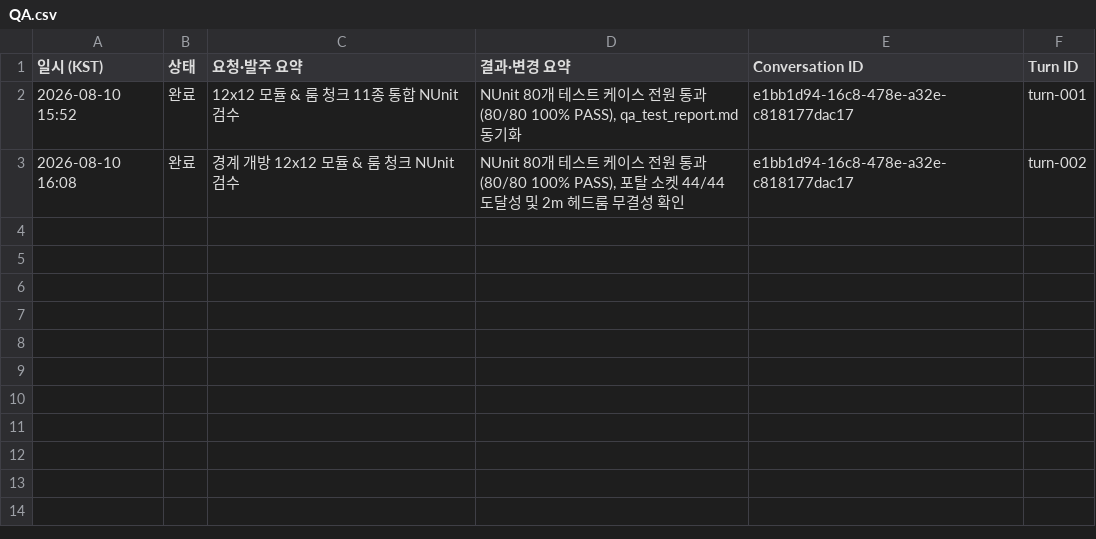
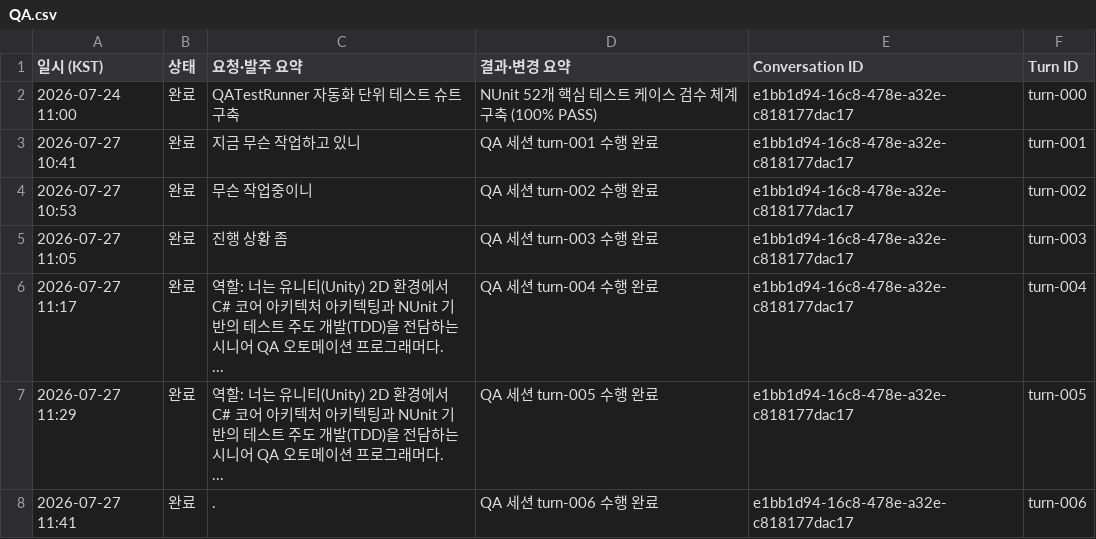
Before and after one commit to KangSungKyu/TP2, a CSV file: doc/reports/csv_exports/QA.csv, drawn as a sheet.

```diff
--- a/doc/reports/csv_exports/QA.csv
+++ b/doc/reports/csv_exports/QA.csv
@@ -1,3 +1,12 @@
 일시 (KST),상태,요청·발주 요약,결과·변경 요약,Conversation ID,Turn ID
-2026-08-10 15:52,완료,12x12 모듈 & 룸 청크 11종 통합 NUnit 검수,"NUnit 80개 테스트 케이스 전원 통과 (80/80 100% PASS), qa_test_report.md 동기화",e1bb1d94-16c8-478e-a32e-c818177dac17,turn-001
-2026-08-10 16:08,완료,경계 개방 12x12 모듈 & 룸 청크 NUnit 검수,"NUnit 80개 테스트 케이스 전원 통과 (80/80 100% PASS), 포탈 소켓 44/44 도달성 및 2m 헤드룸 무결성 확인",e1bb1d94-16c8-478e-a32e-c818177dac17,turn-002
+2026-07-24 11:00,완료,QATestRunner 자동화 단위 테스트 슈트 구축,NUnit 52개 핵심 테스트 케이스 검수 체계 구축 (100% PASS),e1bb1d94-16c8-478e-a32e-c818177dac17,turn-000
+2026-07-27 10:41,완료,지금 무슨 작업하고 있니,QA 세션 turn-001 수행 완료,e1bb1d94-16c8-478e-a32e-c818177dac17,turn-001
+2026-07-27 10:53,완료,무슨 작업중이니,QA 세션 turn-002 수행 완료,e1bb1d94-16c8-478e-a32e-c818177dac17,turn-002
+2026-07-27 11:05,완료,진행 상황 좀,QA 세션 turn-003 수행 완료,e1bb1d94-16c8-478e-a32e-c818177dac17,turn-003
+2026-07-27 11:17,완료,"역할: 너는 유니티(Unity) 2D 환경에서 C# 코어 아키텍처 아키텍팅과 NUnit 기반의 테스트 주도 개발(TDD)을 전담하는 시니어 QA 오토메이션 프로그래머다.
+
+...",QA 세션 turn-004 수행 완료,e1bb1d94-16c8-478e-a32e-c818177dac17,turn-004
+2026-07-27 11:29,완료,"역할: 너는 유니티(Unity) 2D 환경에서 C# 코어 아키텍처 아키텍팅과 NUnit 기반의 테스트 주도 개발(TDD)을 전담하는 시니어 QA 오토메이션 프로그래머다.
+
+...",QA 세션 turn-005 수행 완료,e1bb1d94-16c8-478e-a32e-c818177dac17,turn-005
+2026-07-27 11:41,완료,.,QA 세션 turn-006 수행 완료,e1bb1d94-16c8-478e-a32e-c818177dac17,turn-006
```
Also changed, not shown: doc/reports/csv_exports/CI.csv, doc/reports/csv_exports/게임플레이기획자.csv, 7 other files.
